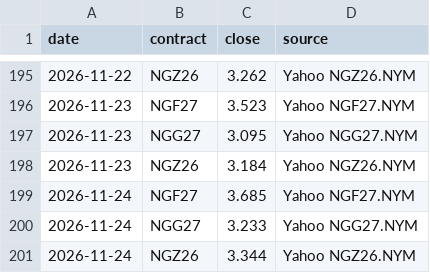
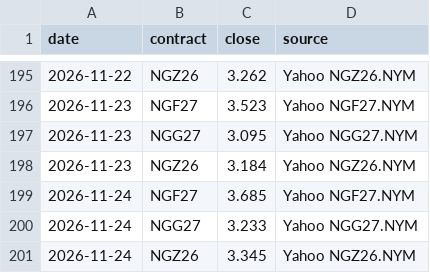
Before and after one commit to KrisMaros/gwhdd-data, a CSV file: data/contract_prices.csv, drawn as a sheet; only a part is shown, gaps mark what is left out.

```diff
--- a/data/contract_prices.csv
+++ b/data/contract_prices.csv
@@ -200,2 +200,2 @@ date,contract,close,source
 2026-11-24,NGG27,3.233,Yahoo NGG27.NYM
-2026-11-24,NGZ26,3.344,Yahoo NGZ26.NYM
+2026-11-24,NGZ26,3.345,Yahoo NGZ26.NYM
```
Also changed, not shown: data/cities.csv, data/gwhdd_obs.csv, 3 other files.
